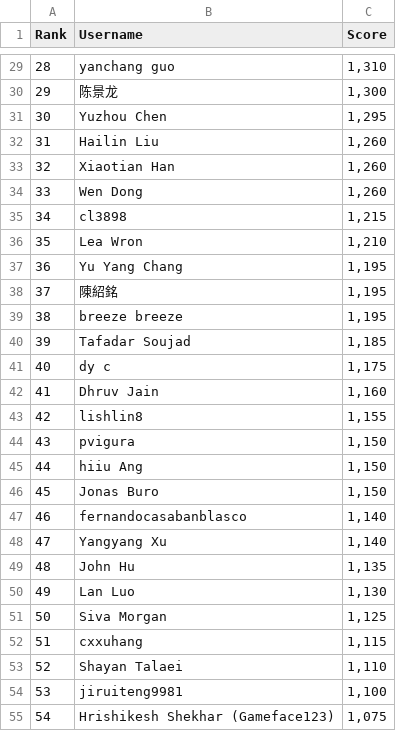
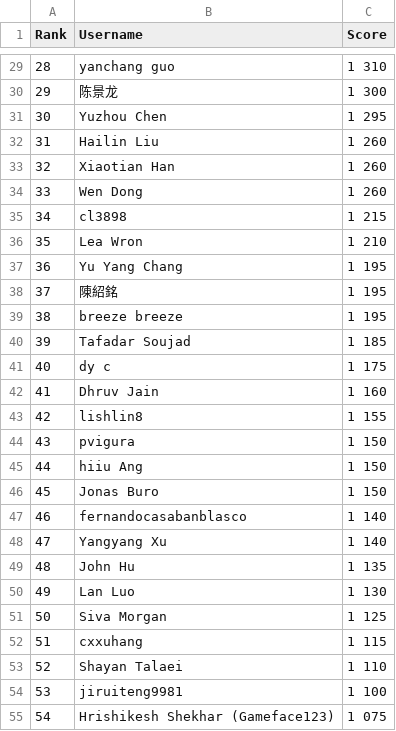
Before and after one commit to silvermete0r/deepml-top, a CSV file: leaderboard.csv, drawn as a sheet; only a part is shown, gaps mark what is left out; the diff covers the shown part only.

```diff
--- a/leaderboard.csv
+++ b/leaderboard.csv
@@ -29,27 +29,27 @@ Rank,Username,Score
-28,yanchang guo,"1,310"
-29,陈景龙,"1,300"
-30,Yuzhou Chen,"1,295"
-31,Hailin Liu,"1,260"
-32,Xiaotian Han,"1,260"
-33,Wen Dong,"1,260"
-34,cl3898,"1,215"
-35,Lea Wron,"1,210"
-36,Yu Yang Chang,"1,195"
-37,陳紹銘,"1,195"
-38,breeze breeze,"1,195"
-39,Tafadar Soujad,"1,185"
-40,dy c,"1,175"
-41,Dhruv Jain,"1,160"
-42,lishlin8,"1,155"
-43,pvigura,"1,150"
-44,hiiu Ang,"1,150"
-45,Jonas Buro,"1,150"
-46,fernandocasabanblasco,"1,140"
-47,Yangyang Xu,"1,140"
-48,John Hu,"1,135"
-49,Lan Luo,"1,130"
-50,Siva Morgan,"1,125"
-51,cxxuhang,"1,115"
-52,Shayan Talaei,"1,110"
-53,jiruiteng9981,"1,100"
-54,Hrishikesh Shekhar (Gameface123),"1,075"
+28,yanchang guo,1 310
+29,陈景龙,1 300
+30,Yuzhou Chen,1 295
+31,Hailin Liu,1 260
+32,Xiaotian Han,1 260
+33,Wen Dong,1 260
+34,cl3898,1 215
+35,Lea Wron,1 210
+36,Yu Yang Chang,1 195
+37,陳紹銘,1 195
+38,breeze breeze,1 195
+39,Tafadar Soujad,1 185
+40,dy c,1 175
+41,Dhruv Jain,1 160
+42,lishlin8,1 155
+43,pvigura,1 150
+44,hiiu Ang,1 150
+45,Jonas Buro,1 150
+46,fernandocasabanblasco,1 140
+47,Yangyang Xu,1 140
+48,John Hu,1 135
+49,Lan Luo,1 130
+50,Siva Morgan,1 125
+51,cxxuhang,1 115
+52,Shayan Talaei,1 110
+53,jiruiteng9981,1 100
+54,Hrishikesh Shekhar (Gameface123),1 075
```
Also changed, not shown: 36 edited cells elsewhere in this file, 3 other files.
